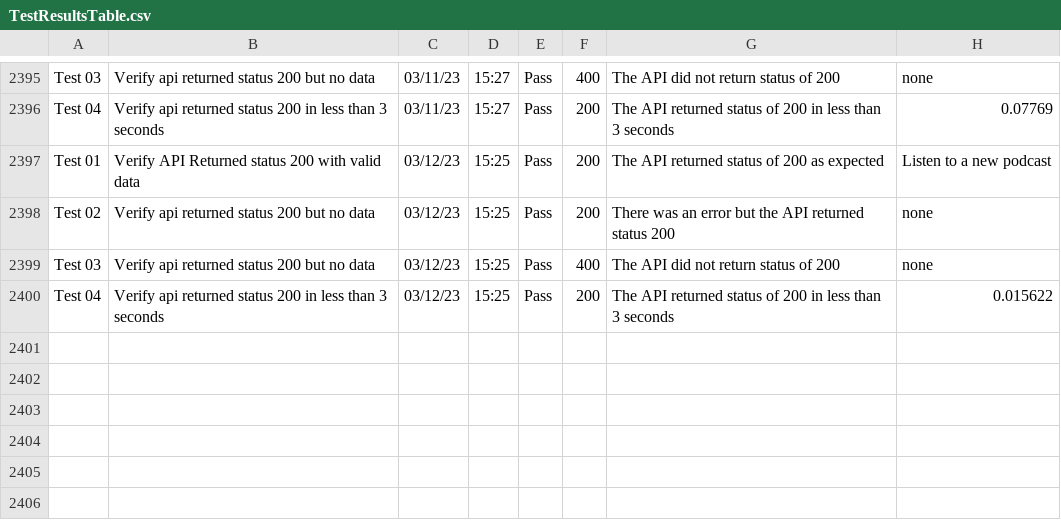
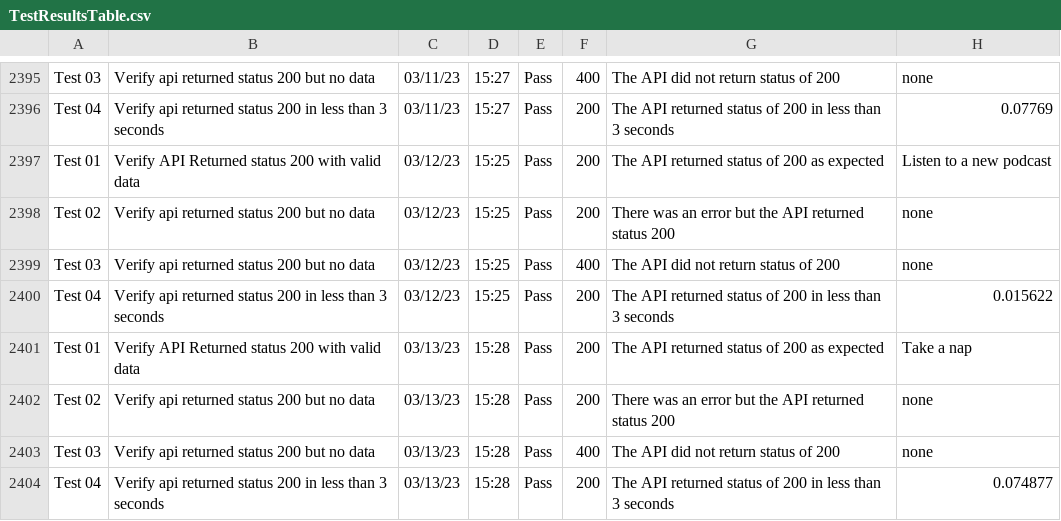
Before and after one commit to libcarter/libcarter.github.io, a CSV file: TestResultsTable.csv, drawn as a sheet; only a part is shown, gaps mark what is left out; the diff names each change by its address in the sheet, - before the commit and + after, or states it on an @@ line.

```diff
--- a/TestResultsTable.csv
+++ b/TestResultsTable.csv
+row 2401: Test 01 | Verify API Returned status 200 with valid data | 03/13/23 | 15:28 | Pass | 200 | The API returned status of 200 as expected | Take a nap
+row 2402: Test 02 | Verify api returned status 200 but no data | 03/13/23 | 15:28 | Pass | 200 | There was an error but the API returned status 200 | none
+row 2403: Test 03 | Verify api returned status 200 but no data | 03/13/23 | 15:28 | Pass | 400 | The API did not return status of 200 | none
+row 2404: Test 04 | Verify api returned status 200 in less than 3 seconds | 03/13/23 | 15:28 | Pass | 200 | The API returned status of 200 in less than 3 seconds | 0.074877
```
Also changed, not shown: 2 other files.
